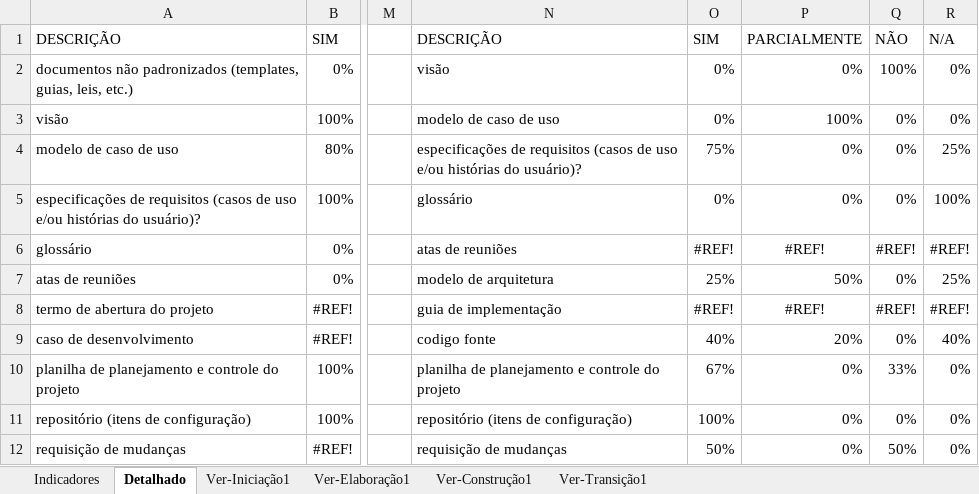
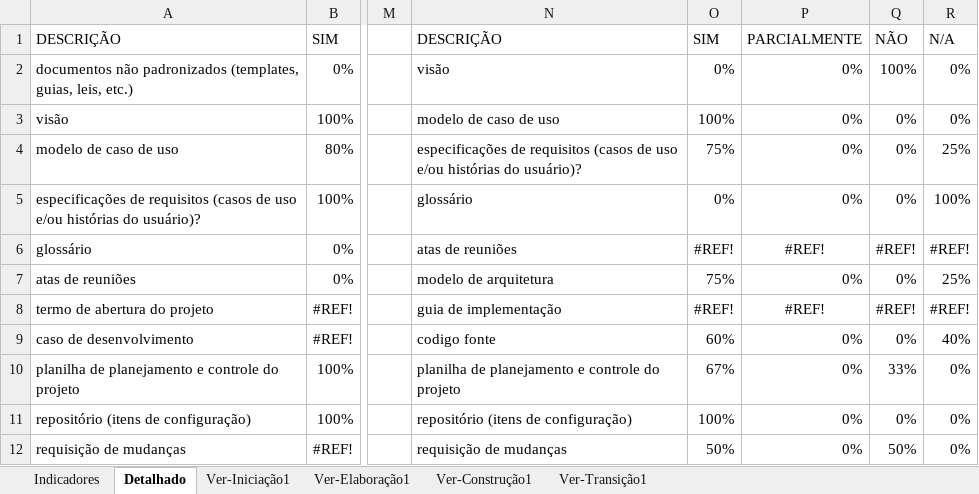
Before and after one commit to LindmanBassi/EvT---Eventos-Tech, an Excel workbook: 6.Gerenciamento de Projeto/EvT - Checklist_Verificacao_de_Projeto.xlsx, sheet Detalhado, drawn as a sheet; only a part is shown, gaps mark what is left out; values as stored, in another font and other column widths than the file's, no borders; charts and pictures not drawn; the diff names each change by its address in the sheet, - before the commit and + after, or states it on an @@ line.

```diff
--- a/6.Gerenciamento de Projeto/EvT - Checklist_Verificacao_de_Projeto.xlsx (sheet Detalhado)
+++ b/6.Gerenciamento de Projeto/EvT - Checklist_Verificacao_de_Projeto.xlsx (sheet Detalhado)
-O3: 0%
+O3: 100%
-P3: 100%
+P3: 0%
-O7: 25%
+O7: 75%
-P7: 50%
+P7: 0%
-O9: 40%
+O9: 60%
-P9: 20%
+P9: 0%
```
Also changed, not shown: sheet Ver-Elaboração1, sheet Indicadores, hidden cells, charts or pictures.
